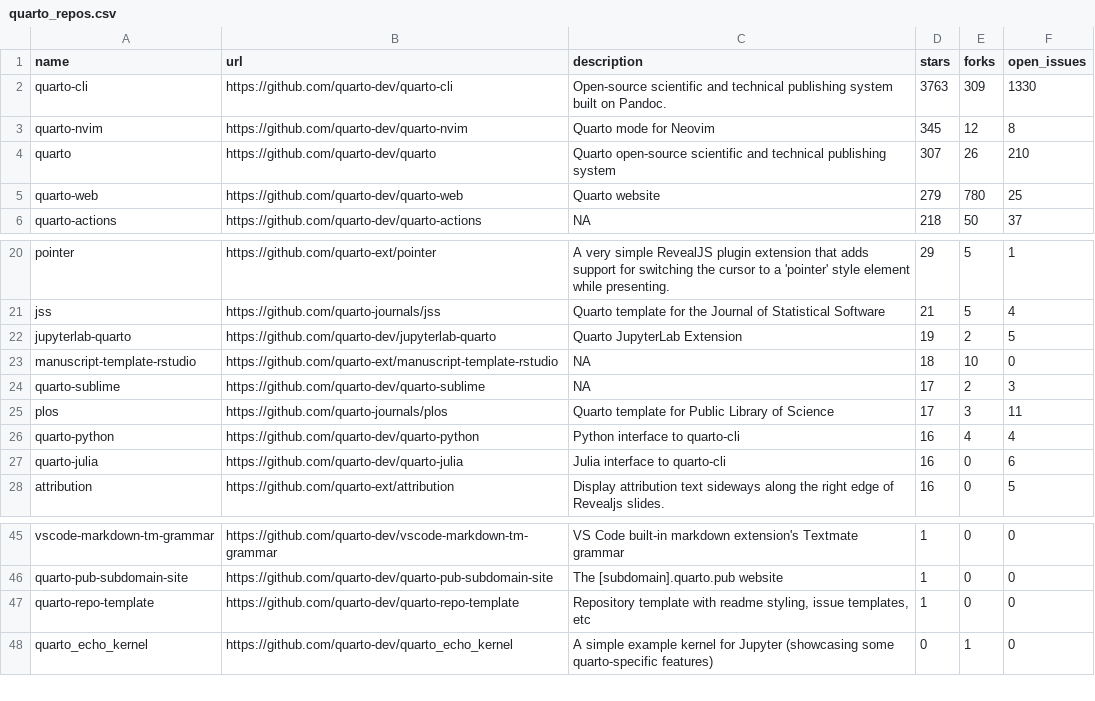
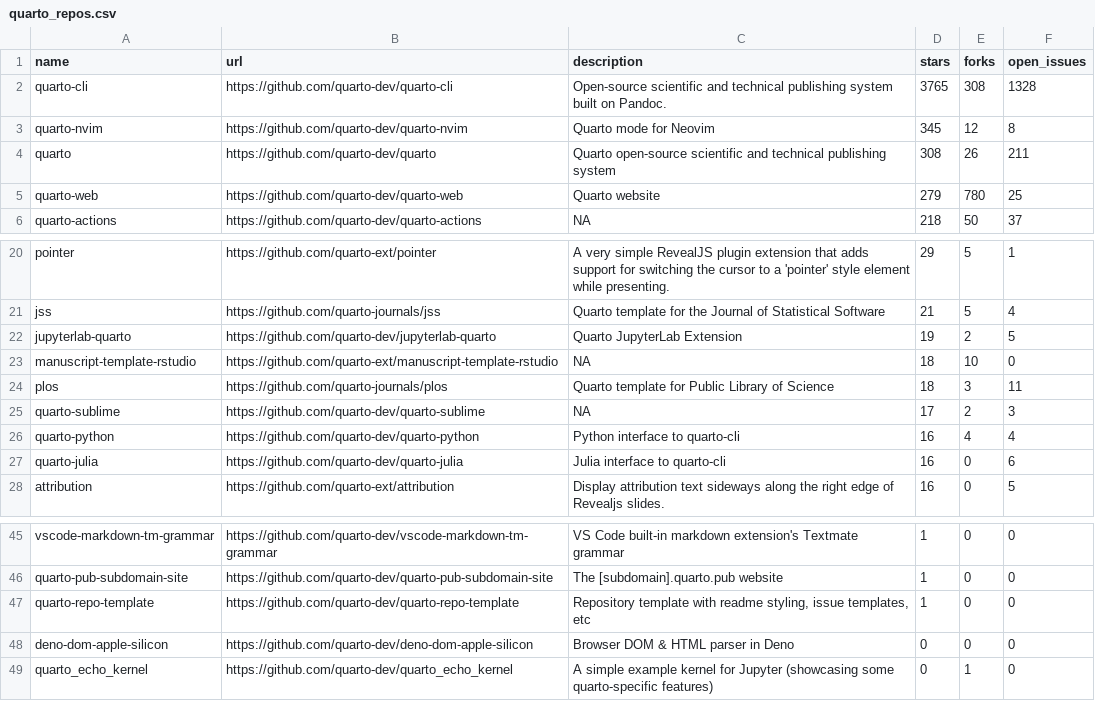
Before and after one commit to mablan/sandbox, a CSV file: 01-monitoring-quarto-repos/quarto_repos.csv, drawn as a sheet; only a part is shown, gaps mark what is left out.

```diff
--- a/01-monitoring-quarto-repos/quarto_repos.csv
+++ b/01-monitoring-quarto-repos/quarto_repos.csv
@@ -1,5 +1,5 @@
 name,url,description,stars,forks,open_issues
-quarto-cli,https://github.com/quarto-dev/quarto-cli,Open-source scientific and technical publishing system built on Pandoc.,3763,309,1330
+quarto-cli,https://github.com/quarto-dev/quarto-cli,Open-source scientific and technical publishing system built on Pandoc.,3765,308,1328
 quarto-nvim,https://github.com/quarto-dev/quarto-nvim,Quarto mode for Neovim,345,12,8
-quarto,https://github.com/quarto-dev/quarto,Quarto open-source scientific and technical publishing system,307,26,210
+quarto,https://github.com/quarto-dev/quarto,Quarto open-source scientific and technical publishing system,308,26,211
 quarto-web,https://github.com/quarto-dev/quarto-web,Quarto website,279,780,25
@@ -23,4 +23,4 @@ jupyterlab-quarto,https://github.com/quarto-dev/jupyterlab-quarto,Quarto Jupyter
 manuscript-template-rstudio,https://github.com/quarto-ext/manuscript-template-rstudio,NA,18,10,0
+plos,https://github.com/quarto-journals/plos,Quarto template for Public Library of Science,18,3,11
 quarto-sublime,https://github.com/quarto-dev/quarto-sublime,NA,17,2,3
-plos,https://github.com/quarto-journals/plos,Quarto template for Public Library of Science,17,3,11
 quarto-python,https://github.com/quarto-dev/quarto-python,Python interface to quarto-cli,16,4,4
@@ -47,2 +47,3 @@ quarto-pub-subdomain-site,https://github.com/quarto-dev/quarto-pub-subdomain-sit
 quarto-repo-template,https://github.com/quarto-dev/quarto-repo-template,"Repository template with readme styling, issue templates, etc",1,0,0
+deno-dom-apple-silicon,https://github.com/quarto-dev/deno-dom-apple-silicon,Browser DOM & HTML parser in Deno,0,0,0
 quarto_echo_kernel,https://github.com/quarto-dev/quarto_echo_kernel,A simple example kernel for Jupyter (showcasing some quarto-specific features),0,1,0
```
Also changed, not shown: 1 other file.
